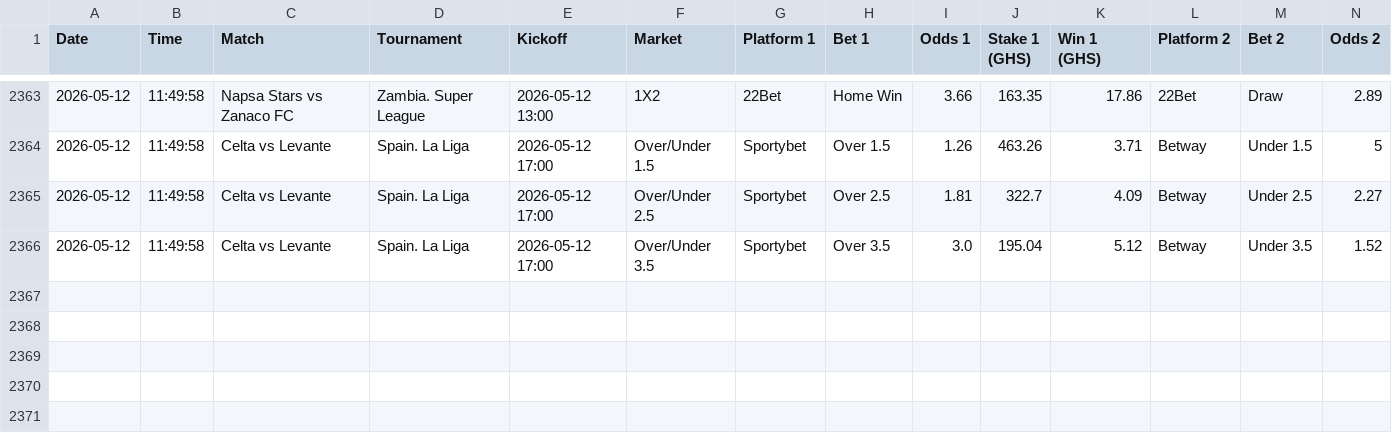
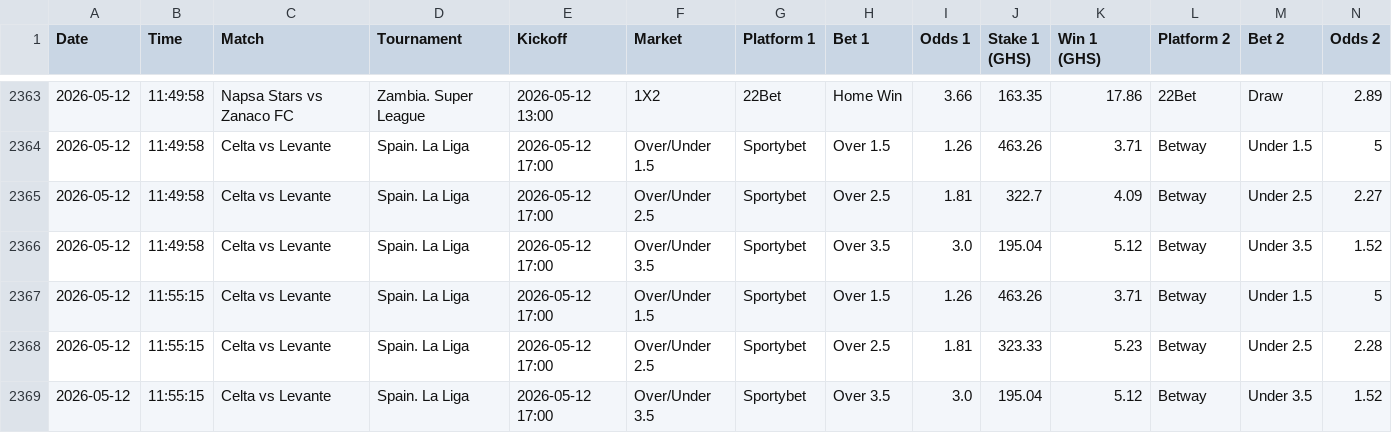
Before and after one commit to ErasmusDuah/ghanaian-odds-market-inefficiency-analysis-system, a CSV file: data/arbitrage_tracker.csv, drawn as a sheet; only a part is shown, gaps mark what is left out; rows hold the shown columns only; the diff names each change by its address in the sheet, - before the commit and + after, or states it on an @@ line.

Commit message:
Auto-update arbitrage tracker

```diff
--- a/data/arbitrage_tracker.csv
+++ b/data/arbitrage_tracker.csv
+row 2367: 2026-05-12 | 11:55:15 | Celta vs Levante | Spain. La Liga | 2026-05-12 17:00 | Over/Under 1.5 | Sportybet | Over 1.5 | 1.26 | 463.26 | 3.71 | Betway | Under 1.5 | 5
+row 2368: 2026-05-12 | 11:55:15 | Celta vs Levante | Spain. La Liga | 2026-05-12 17:00 | Over/Under 2.5 | Sportybet | Over 2.5 | 1.81 | 323.33 | 5.23 | Betway | Under 2.5 | 2.28
+row 2369: 2026-05-12 | 11:55:15 | Celta vs Levante | Spain. La Liga | 2026-05-12 17:00 | Over/Under 3.5 | Sportybet | Over 3.5 | 3.0 | 195.04 | 5.12 | Betway | Under 3.5 | 1.52
```
